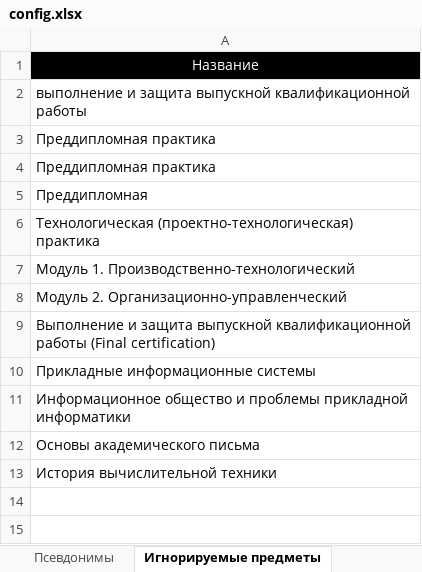
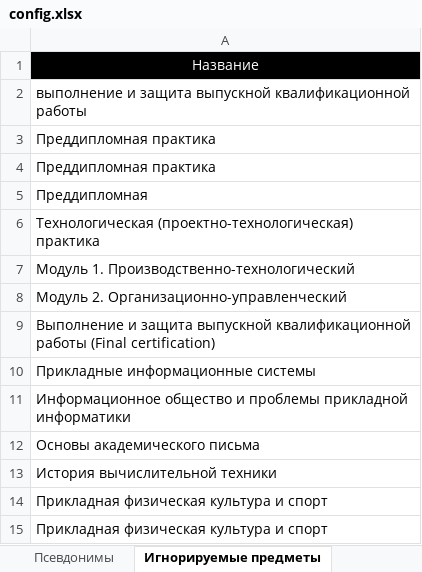
Before and after one commit to ekhalturin-ki15/SPA-SFU2, an Excel workbook: config.xlsx, sheet Игнорируемые предметы, drawn as a sheet; values as stored, in another font and other column widths than the file's, no borders; the diff names each change by its address in the sheet, - before the commit and + after, or states it on an @@ line.

```diff
--- a/config.xlsx (sheet Игнорируемые предметы)
+++ b/config.xlsx (sheet Игнорируемые предметы)
+row 14: Прикладная физическая культура и спорт
+row 15: Прикладная физическая культура и спорт
```
Also changed, not shown: sheet Параметры, sheet Параметры вывода, 17 other files.
